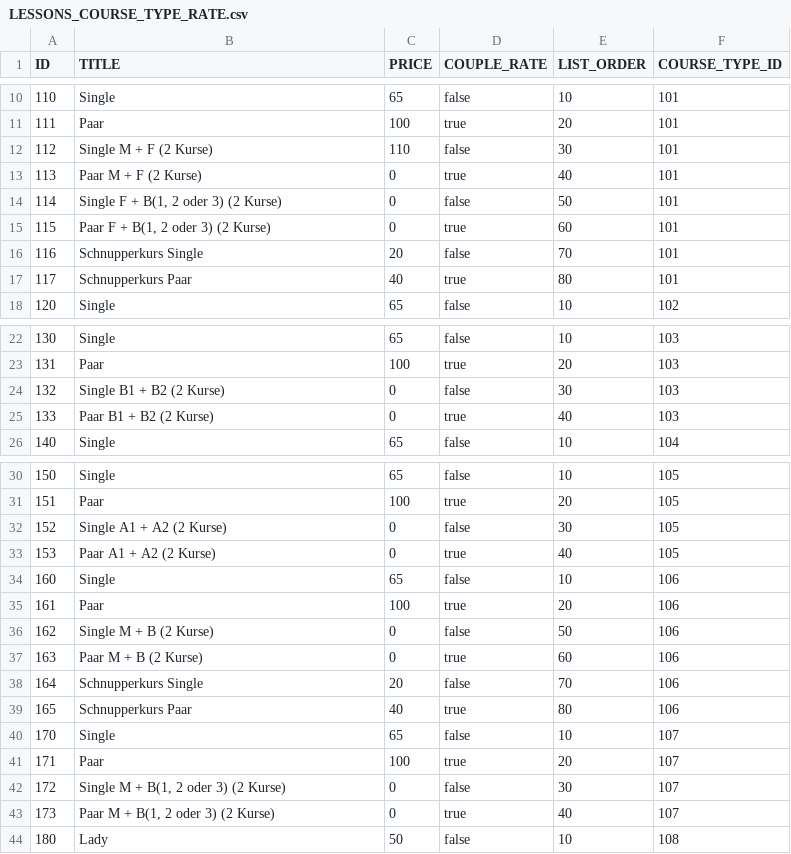
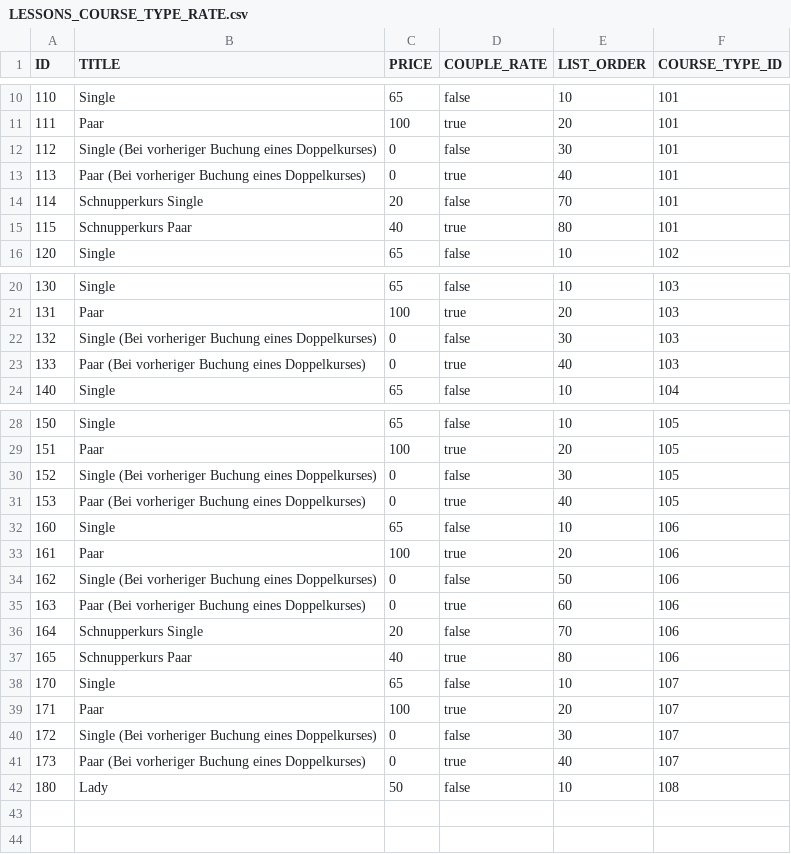
Before and after one commit to chrisdutz/movement-of-salsa-2.0, a CSV file: modules/lessons/backend/src/main/resources/META-INF/migration/lessons/1/LESSONS_COURSE_TYPE_RATE.csv, drawn as a sheet; only a part is shown, gaps mark what is left out.

Commit message:
refactor: Updated the titles of the 0€ rates in the default import.

```diff
--- a/modules/lessons/backend/src/main/resources/META-INF/migration/lessons/1/LESSONS_COURSE_TYPE_RATE.csv
+++ b/modules/lessons/backend/src/main/resources/META-INF/migration/lessons/1/LESSONS_COURSE_TYPE_RATE.csv
@@ -11,8 +11,6 @@ ID,TITLE,PRICE,COUPLE_RATE,LIST_ORDER,COURSE_TYPE_ID
 111,"Paar",100,true,20,101
-112,"Single M + F (2 Kurse)",110,false,30,101
-113,"Paar M + F (2 Kurse)",0,true,40,101
-114,"Single F + B(1, 2 oder 3) (2 Kurse)",0,false,50,101
-115,"Paar F + B(1, 2 oder 3) (2 Kurse)",0,true,60,101
-116,"Schnupperkurs Single",20,false,70,101
-117,"Schnupperkurs Paar",40,true,80,101
+112,"Single (Bei vorheriger Buchung eines Doppelkurses)",0,false,30,101
+113,"Paar (Bei vorheriger Buchung eines Doppelkurses)",0,true,40,101
+114,"Schnupperkurs Single",20,false,70,101
+115,"Schnupperkurs Paar",40,true,80,101
 120,"Single",65,false,10,102
@@ -23,4 +21,4 @@ ID,TITLE,PRICE,COUPLE_RATE,LIST_ORDER,COURSE_TYPE_ID
 131,"Paar",100,true,20,103
-132,"Single B1 + B2 (2 Kurse)",0,false,30,103
-133,"Paar B1 + B2 (2 Kurse)",0,true,40,103
+132,"Single (Bei vorheriger Buchung eines Doppelkurses)",0,false,30,103
+133,"Paar (Bei vorheriger Buchung eines Doppelkurses)",0,true,40,103
 140,"Single",65,false,10,104
@@ -31,8 +29,8 @@ ID,TITLE,PRICE,COUPLE_RATE,LIST_ORDER,COURSE_TYPE_ID
 151,"Paar",100,true,20,105
-152,"Single A1 + A2 (2 Kurse)",0,false,30,105
-153,"Paar A1 + A2 (2 Kurse)",0,true,40,105
+152,"Single (Bei vorheriger Buchung eines Doppelkurses)",0,false,30,105
+153,"Paar (Bei vorheriger Buchung eines Doppelkurses)",0,true,40,105
 160,"Single",65,false,10,106
 161,"Paar",100,true,20,106
-162,"Single M + B (2 Kurse)",0,false,50,106
-163,"Paar M + B (2 Kurse)",0,true,60,106
+162,"Single (Bei vorheriger Buchung eines Doppelkurses)",0,false,50,106
+163,"Paar (Bei vorheriger Buchung eines Doppelkurses)",0,true,60,106
 164,"Schnupperkurs Single",20,false,70,106
@@ -41,4 +39,4 @@ ID,TITLE,PRICE,COUPLE_RATE,LIST_ORDER,COURSE_TYPE_ID
 171,"Paar",100,true,20,107
-172,"Single M + B(1, 2 oder 3) (2 Kurse)",0,false,30,107
-173,"Paar M + B(1, 2 oder 3) (2 Kurse)",0,true,40,107
+172,"Single (Bei vorheriger Buchung eines Doppelkurses)",0,false,30,107
+173,"Paar (Bei vorheriger Buchung eines Doppelkurses)",0,true,40,107
 180,"Lady",50,false,10,108
```
